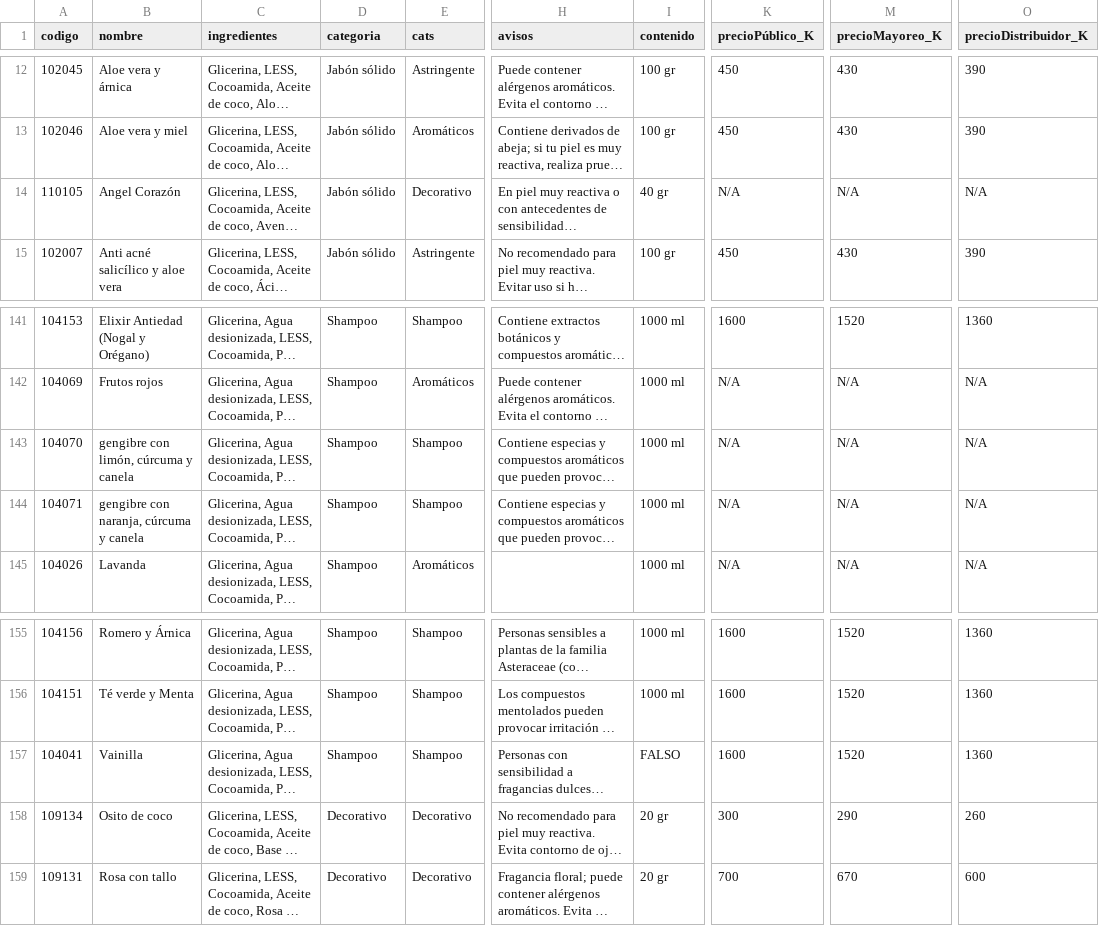
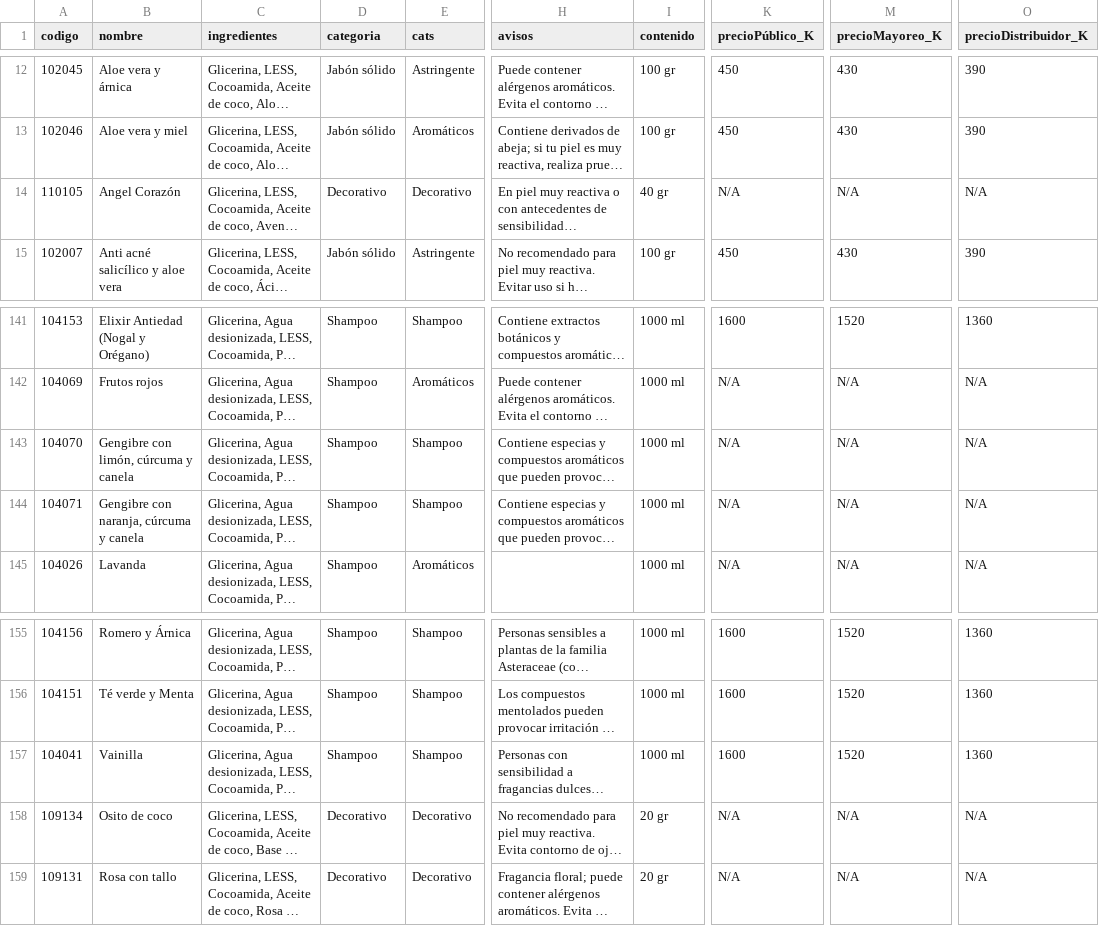
Before and after one commit to GrupoBure/Miyotl, a CSV file: catalogo_productos.csv, drawn as a sheet; only a part is shown, gaps mark what is left out; long unchanged cells end in …; the diff names each change by its address in the sheet, - before the commit and + after, or states it on an @@ line.

Commit message:
Add files via upload

```diff
--- a/catalogo_productos.csv
+++ b/catalogo_productos.csv
-D14 (categoria): Jabón sólido
+D14 (categoria): Decorativo
-B143 (nombre): gengibre con limón, cúrcuma y canela
+B143 (nombre): Gengibre con limón, cúrcuma y canela
-B144 (nombre): gengibre con naranja, cúrcuma y canela
+B144 (nombre): Gengibre con naranja, cúrcuma y canela
-I157 (contenido): FALSO
+I157 (contenido): 1000 ml
-K158 (precioPúblico_K): 300
+K158 (precioPúblico_K): N/A
-M158 (precioMayoreo_K): 290
+M158 (precioMayoreo_K): N/A
-O158 (precioDistribuidor_K): 260
+O158 (precioDistribuidor_K): N/A
-K159 (precioPúblico_K): 700
+K159 (precioPúblico_K): N/A
-M159 (precioMayoreo_K): 670
+M159 (precioMayoreo_K): N/A
-O159 (precioDistribuidor_K): 600
+O159 (precioDistribuidor_K): N/A
```
